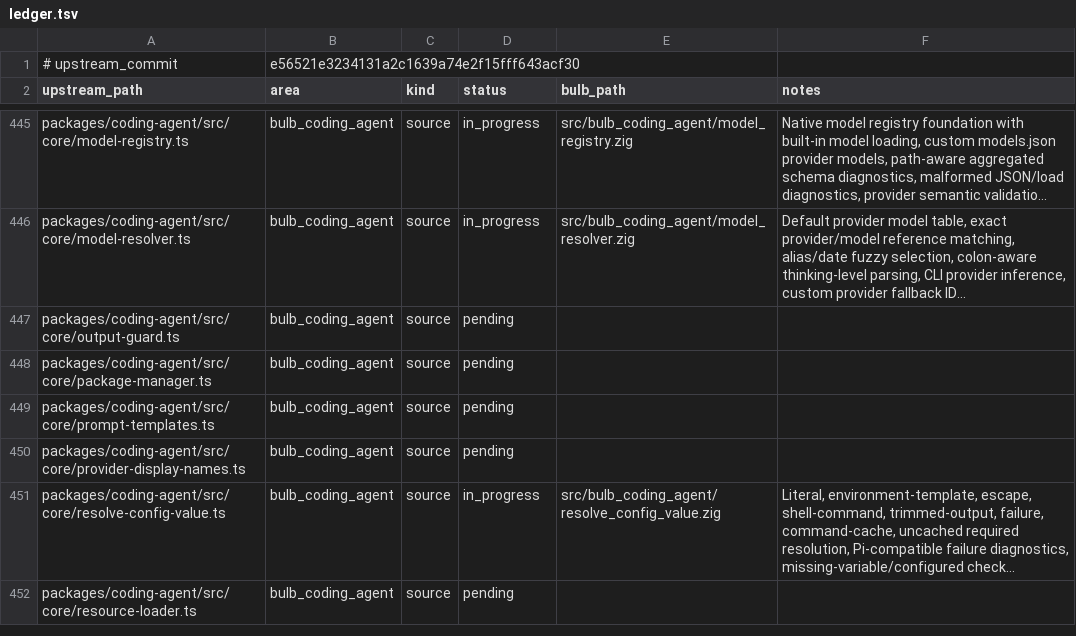
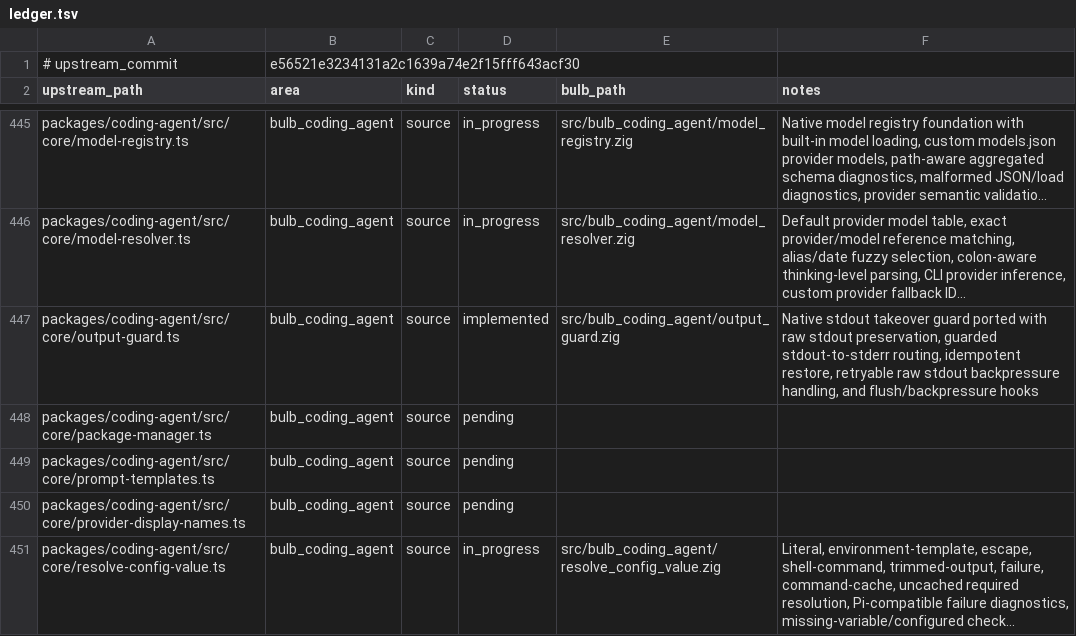
Before and after one commit to anggakhrsma/bulb, a TSV file: parity/ledger.tsv, drawn as a sheet; only a part is shown, gaps mark what is left out; the shorter side is filled out with more unchanged rows; long unchanged cells end in …; the diff names each change by its address in the sheet, - before the commit and + after, or states it on an @@ line.

```diff
--- a/parity/ledger.tsv
+++ b/parity/ledger.tsv
-D447 (status): pending
+D447 (status): implemented
-E447 (bulb_path): (empty)
+E447 (bulb_path): src/bulb_coding_agent/output_guard.zig
-F447 (notes): (empty)
+F447 (notes): Native stdout takeover guard ported with raw stdout preservation, guarded stdout-to-stderr routing, idempotent restore, retryable raw stdout backpressure handling, and flush/backpressure hooks
```
Also changed, not shown: parity/status.tsv, 2 other files.
